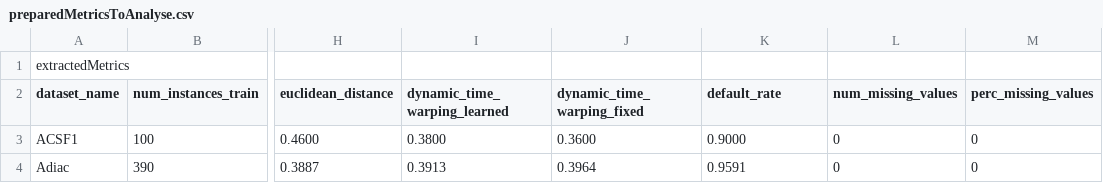
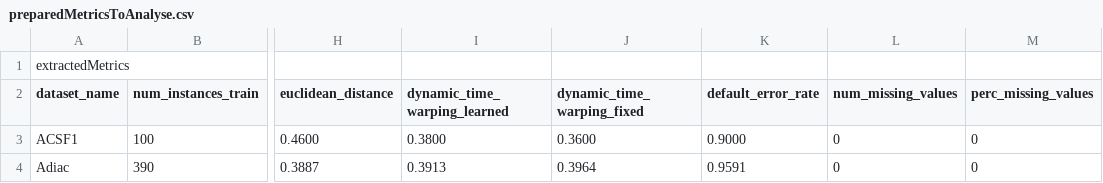
Before and after one commit to VakZok/DatasetQualityEvaluationCriteria, a CSV file: preparedMetricsToAnalyse.csv, drawn as a sheet; only a part is shown, gaps mark what is left out; the diff names each change by its address in the sheet, - before the commit and + after, or states it on an @@ line.

Commit message:
Reviewd paper of Dau et al. and changed default_rate to default_error_rate

```diff
--- a/preparedMetricsToAnalyse.csv
+++ b/preparedMetricsToAnalyse.csv
-K2: default_rate
+K2: default_error_rate
```
Also changed, not shown: 2 other files.
